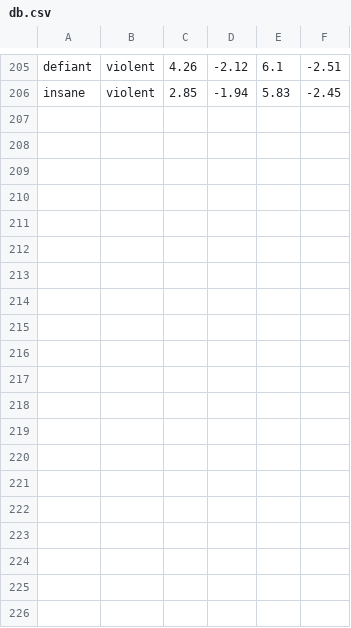
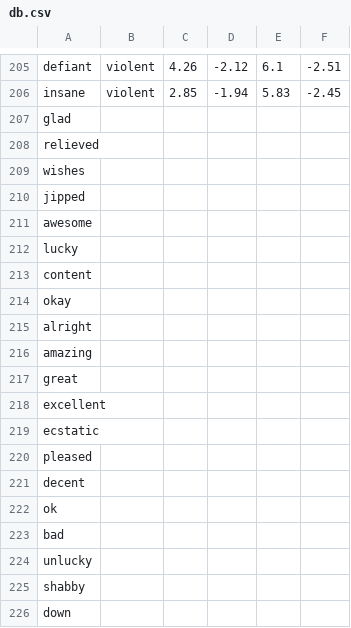
Before and after one commit to keewi/LEIA, a CSV file: db.csv, drawn as a sheet; only a part is shown, gaps mark what is left out; the diff covers the shown part only.

```diff
--- a/db.csv
+++ b/db.csv
@@ -206 +206,21 @@ defiant,violent,4.26,-2.12,6.1,-2.51
 insane,violent,2.85,-1.94,5.83,-2.45
+glad,,,,,
+relieved,,,,,
+wishes,,,,,
+jipped,,,,,
+awesome,,,,,
+lucky,,,,,
+content,,,,,
+okay,,,,,
+alright,,,,,
+amazing,,,,,
+great,,,,,
+excellent,,,,,
+ecstatic,,,,,
+pleased,,,,,
+decent,,,,,
+ok,,,,,
+bad,,,,,
+unlucky,,,,,
+shabby,,,,,
+down,,,,,
```
Also changed, not shown: 11 added rows elsewhere in this file, results.csv, 3 other files.
